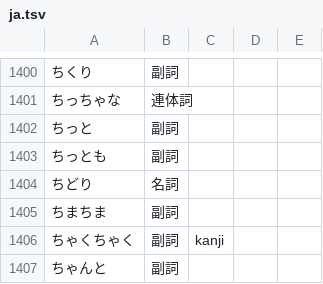
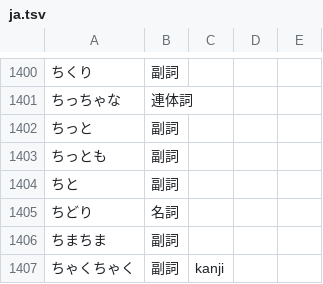
Before and after one commit to 0xzerolight/anki_miner, a TSV file: anki_miner/resources/kana_words/ja.tsv, drawn as a sheet; only a part is shown, gaps mark what is left out; the shorter side is filled out with more unchanged rows; the diff names each change by its address in the sheet, - before the commit and + after, or states it on an @@ line.

Commit message:
feat(ja): mine ちと where it stands as a word

```diff
--- a/anki_miner/resources/kana_words/ja.tsv
+++ b/anki_miner/resources/kana_words/ja.tsv
+row 1404: ちと | 副詞
```
Also changed, not shown: 3 other files.
